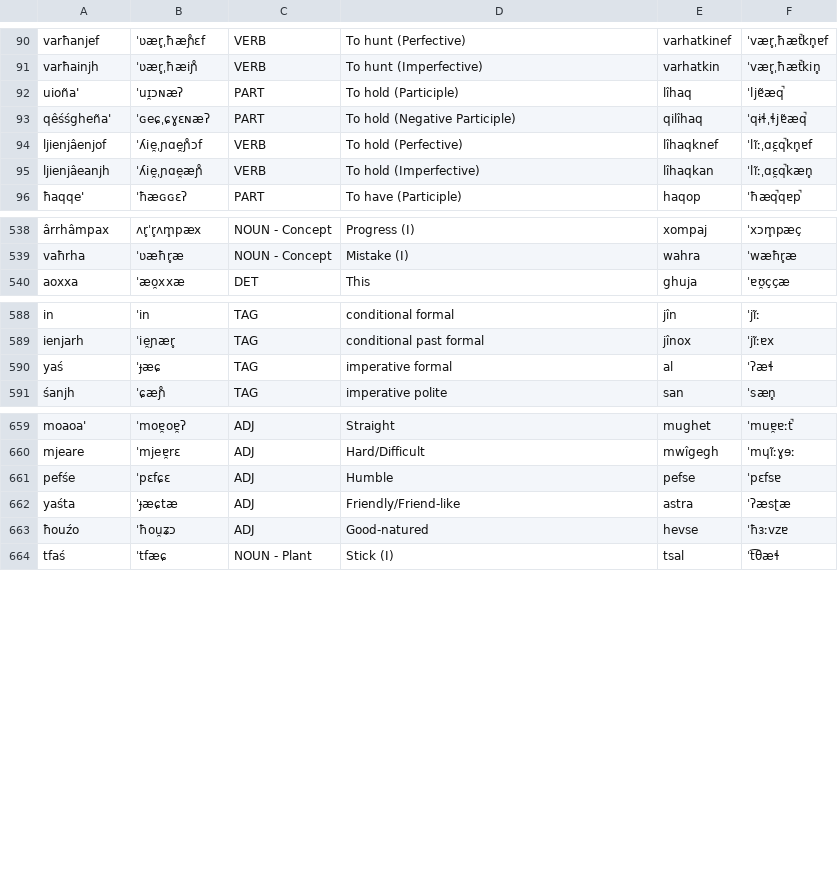
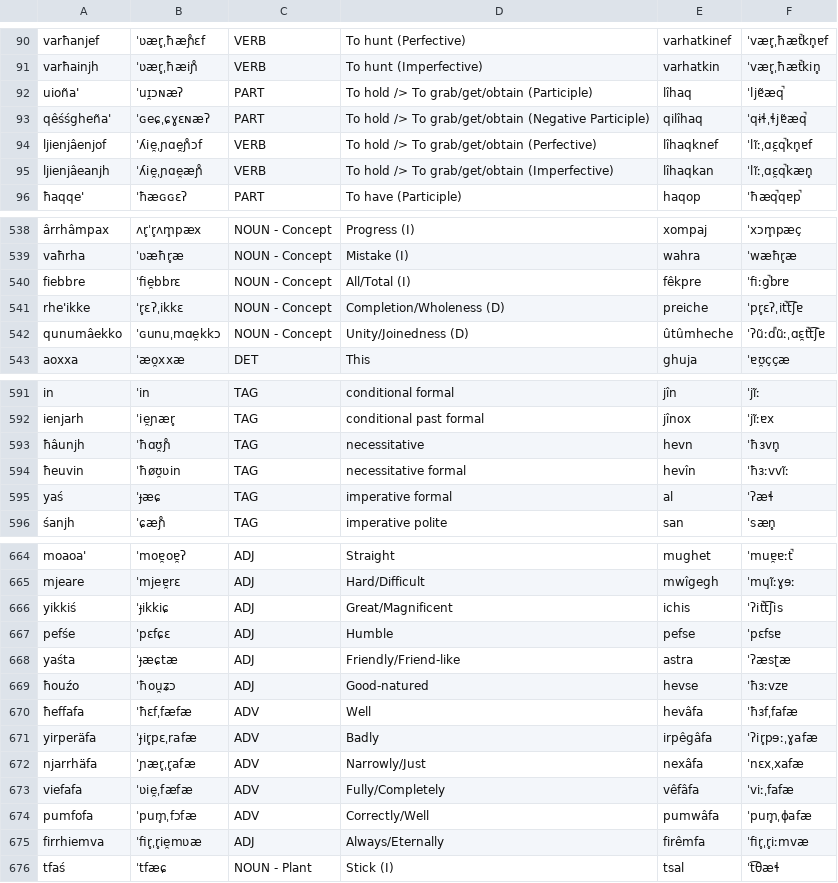
Before and after one commit to ausazh/Proto-Azxish, a CSV file: vocab/new-vocab.csv, drawn as a sheet; only a part is shown, gaps mark what is left out; the diff covers the shown part only.

```diff
--- a/vocab/new-vocab.csv
+++ b/vocab/new-vocab.csv
@@ -91,6 +91,6 @@ varħanjef,ˈʋær̥ˌħæɲ̊ɛf,VERB,To hunt (Perfective),varhatkinef,ˈvær̥
 varħainjh,ˈʋær̥ˌħæiɲ̊,VERB,To hunt (Imperfective),varhatkin,ˈvær̥ˌħæt̚kin̥
-uioña',ˈuɪ̯ɔɴæʔ,PART,To hold (Participle),lîhaq,ˈljɐ̃æq̚
-qêśśgheña',ˈɢeɕˌɕɣɛɴæʔ,PART,To hold (Negative Participle),qilîhaq,ˈqɨɬˌɬjɐ̃æq̚
-ljienjâenjof,ˈʎie̯ˌɲɑe̯ɲ̊ɔf,VERB,To hold (Perfective),lîhaqknef,ˈlĩːˌɑɛ̯q̚kn̥ɐf
-ljienjâeanjh,ˈʎie̯ˌɲɑe̯æɲ̊,VERB,To hold (Imperfective),lîhaqkan,ˈlĩːˌɑɛ̯q̚kæn̥
+uioña',ˈuɪ̯ɔɴæʔ,PART,To hold /> To grab/get/obtain (Participle),lîhaq,ˈljɐ̃æq̚
+qêśśgheña',ˈɢeɕˌɕɣɛɴæʔ,PART,To hold /> To grab/get/obtain (Negative Participle),qilîhaq,ˈqɨɬˌɬjɐ̃æq̚
+ljienjâenjof,ˈʎie̯ˌɲɑe̯ɲ̊ɔf,VERB,To hold /> To grab/get/obtain (Perfective),lîhaqknef,ˈlĩːˌɑɛ̯q̚kn̥ɐf
+ljienjâeanjh,ˈʎie̯ˌɲɑe̯æɲ̊,VERB,To hold /> To grab/get/obtain (Imperfective),lîhaqkan,ˈlĩːˌɑɛ̯q̚kæn̥
 ħaqqe',ˈħæɢɢɛʔ,PART,To have (Participle),haqop,ˈħæq̚qɐp̚
@@ -539,2 +539,5 @@ ârrhâmpax,ʌr̥ˈr̥ʌm̥pæx,NOUN - Concept,Progress (I),xompaj,ˈxɔm̥pæ
 vaħrha,ˈʋæħr̥æ,NOUN - Concept,Mistake (I),wahra,ˈwæħr̥æ
+fiebbre,ˈfie̯bbrɛ,NOUN - Concept,All/Total (I),fêkpre,ˈfiːg̚brɐ
+rhe'ikke,ˈr̥ɛʔˌikkɛ,NOUN - Concept,Completion/Wholeness (D),preiche,ˈpr̥ɛʔˌit̚t͡ʃɐ
+qunumâekko,ˈɢunuˌmɑe̯kkɔ,NOUN - Concept,Unity/Joinedness (D),ûtûmheche,ˈʔũːd̚ũːˌɑɛ̯t̚t͡ʃɐ
 aoxxa,ˈæo̯xxæ,DET,This,ghuja,ˈɐʊ̯ççæ
@@ -589,2 +592,4 @@ in,ˈin,TAG,conditional formal,jîn,ˈjĩː
 ienjarh,ˈie̯ɲær̥,TAG,conditional past formal,jînox,ˈjĩːɐx
+ħâunjh,ˈħɑʊ̯ɲ̊,TAG,necessitative,hevn,ˈħɜvn̥
+ħeuvin,ˈħøʊ̯ʋin,TAG,necessitative formal,hevîn,ˈħɜːvvĩː
 yaś,ˈɟæɕ,TAG,imperative formal,al,ˈʔæɬ
@@ -660,2 +665,3 @@ moaoa',ˈmoɐ̯oɐ̯ʔ,ADJ,Straight,mughet,ˈmuɐ̯ɐːt̚
 mjeare,ˈmjeɐ̯rɛ,ADJ,Hard/Difficult,mwîgegh,ˈmɥĩːɣɘː
+yikkiś,ˈɟikkiɕ,ADJ,Great/Magnificent,ichis,ˈʔit̚t͡ʃis
 pefśe,ˈpɛfɕɛ,ADJ,Humble,pefse,ˈpɛfsɐ
@@ -663,2 +669,8 @@ yaśta,ˈɟæɕtæ,ADJ,Friendly/Friend-like,astra,ˈʔæsʈæ
 ħouźo,ˈħou̯ʑɔ,ADJ,Good-natured,hevse,ˈħɜːvzɐ
+ħeffafa,ˈħɛfˌfæfæ,ADV,Well,hevâfa,ˈħɜfˌfafæ
+yirperäfa,ˈɟir̥pɛˌrafæ,ADV,Badly,irpêgâfa,ˈʔir̥pɘːˌɣafæ
+njarrhäfa,ˈɲær̥ˌr̥afæ,ADV,Narrowly/Just,nexâfa,ˈnɛxˌxafæ
+viefafa,ˈʋie̯ˌfæfæ,ADV,Fully/Completely,vêfâfa,ˈviːˌfafæ
+pumfofa,ˈpum̥ˌfɔfæ,ADV,Correctly/Well,pumwâfa,ˈpum̥ˌɸafæ
+firrhiemva,ˈfir̥ˌr̥ie̯mʋæ,ADJ,Always/Eternally,firêmfa,ˈfir̥ˌr̥iːmvæ
 tfaś,ˈtfæɕ,NOUN - Plant,Stick (I),tsal,ˈt͡θæɬ
```
Also changed, not shown: 2 moved rows and 1 edited cell elsewhere in this file, vocab/old-vocab.csv, 3 other files.
